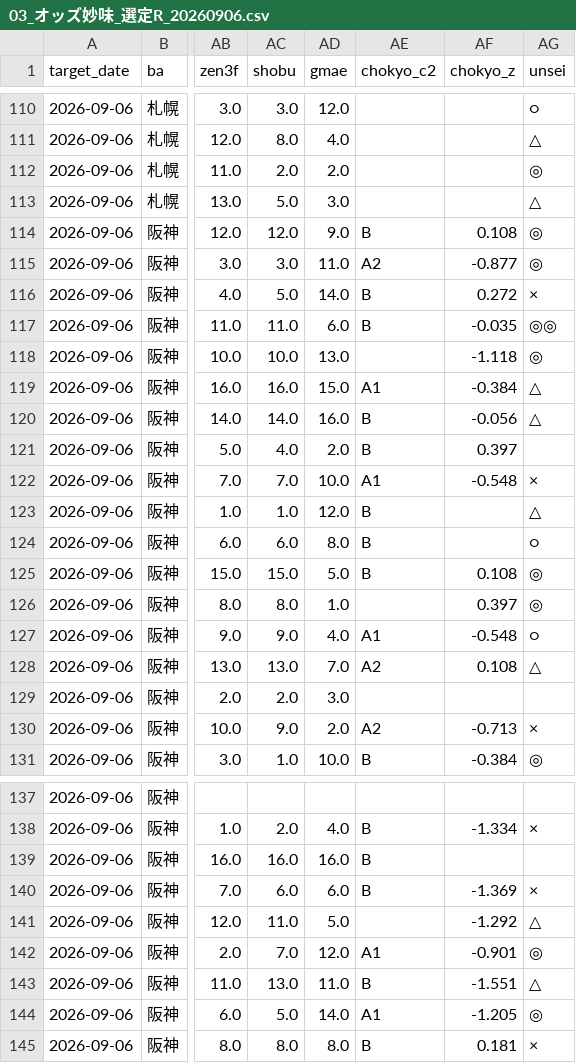
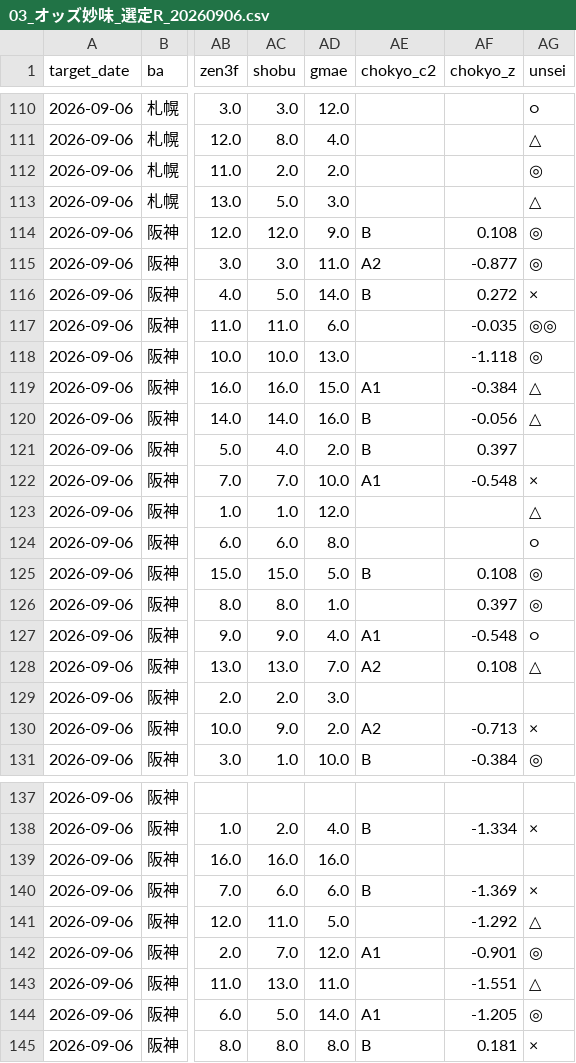
Before and after one commit to yoichikubota1224-source/github.com-new, a CSV file: predictions/20260906/03_オッズ妙味_選定R_20260906.csv, drawn as a sheet; only a part is shown, gaps mark what is left out; the diff covers the shown part only; the diff names each change by its address in the sheet, - before the commit and + after, or states it on an @@ line.

```diff
--- a/predictions/20260906/03_オッズ妙味_選定R_20260906.csv
+++ b/predictions/20260906/03_オッズ妙味_選定R_20260906.csv
-AE117 (chokyo_c2): B
+AE117 (chokyo_c2): (empty)
-AE123:AE124 (chokyo_c2): B
+AE123:AE124 (chokyo_c2): (empty)
-AE139 (chokyo_c2): B
+AE139 (chokyo_c2): (empty)
-AE143 (chokyo_c2): B
+AE143 (chokyo_c2): (empty)
```
Also changed, not shown: 17 edited cells elsewhere in this file, 10 other files.
